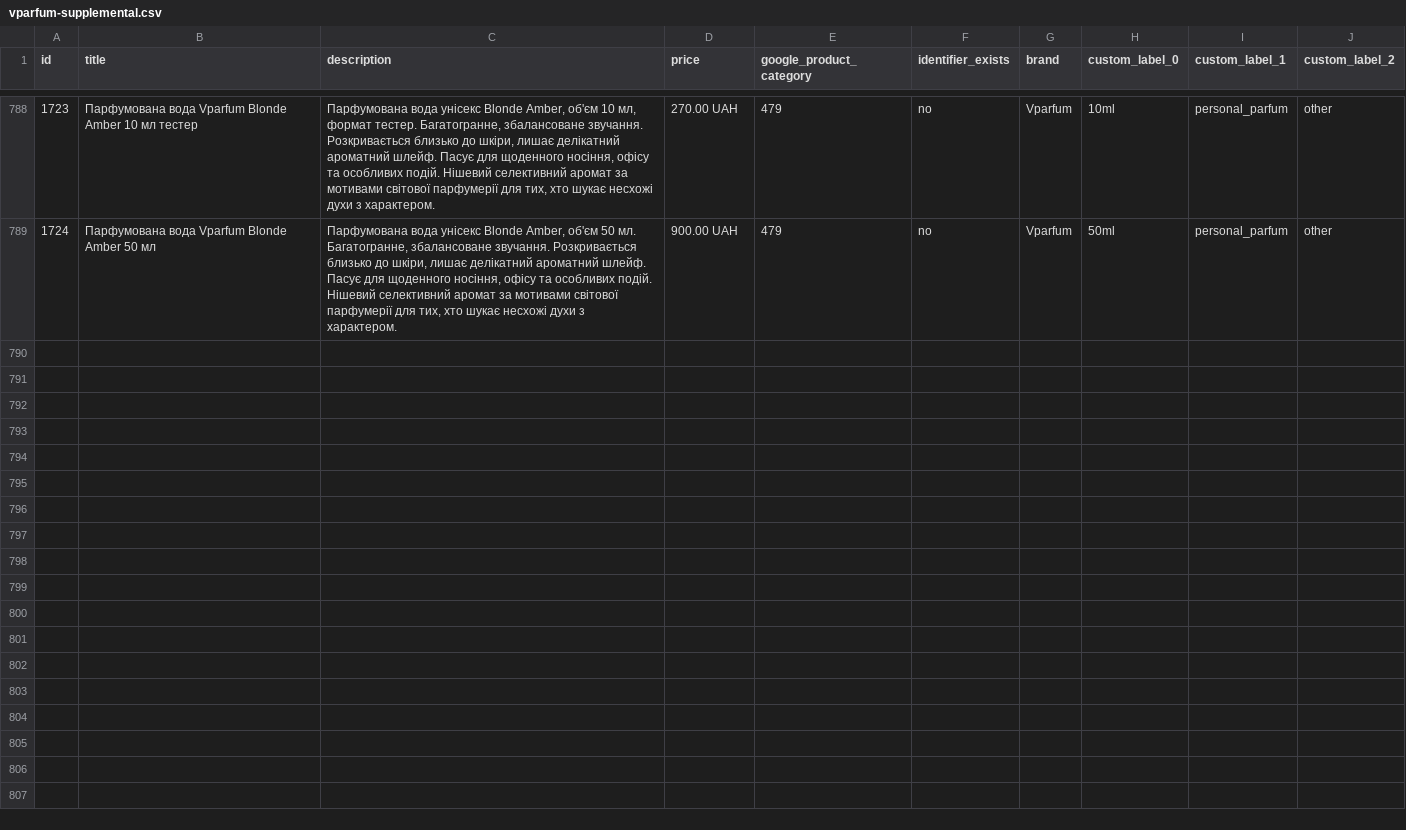
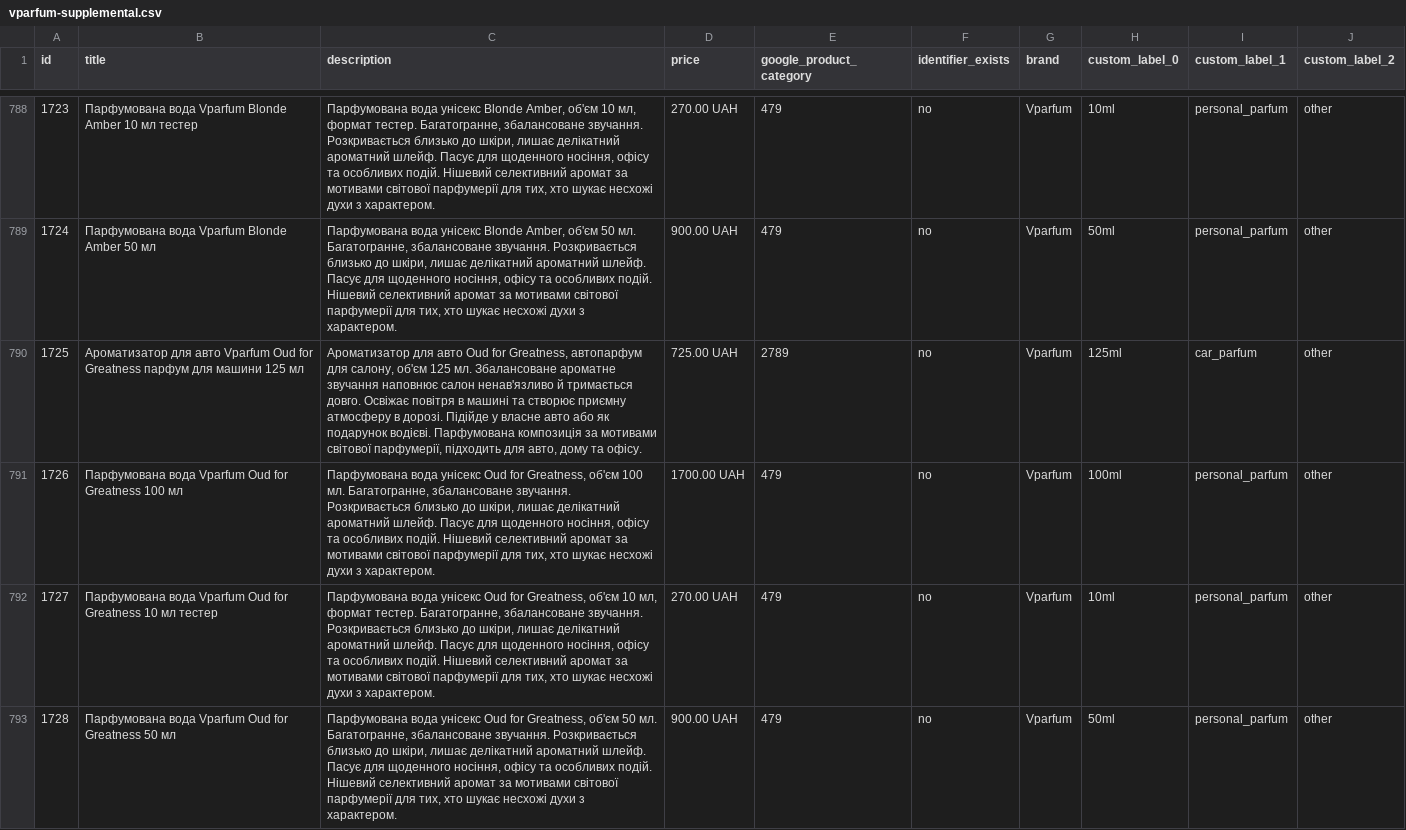
Before and after one commit to killertrafic-lgtm/vparfum-feed-cleaner, a CSV file: docs/vparfum-supplemental.csv, drawn as a sheet; only a part is shown, gaps mark what is left out; the diff covers the shown part only; the diff names each change by its address in the sheet, - before the commit and + after, or states it on an @@ line.

```diff
--- a/docs/vparfum-supplemental.csv
+++ b/docs/vparfum-supplemental.csv
+row 790: 1725 | Ароматизатор для авто Vparfum Oud for Greatness парфум для машини 125 мл | Ароматизатор для авто Oud for Greatness, автопарфум для салону, об'єм 125 мл. Збалансоване ароматне звучання наповнює салон ненав'язливо й тримається довго. Освіжає повітря в машині та створює приємну атмосферу в дорозі. Підійде у власне авто або як подарунок водієві. Парфумована композиція за мотивами світової парфумерії, підходить для авто, дому та офісу. | 725.00 UAH | 2789 | no | Vparfum | 125ml | car_parfum | other
+row 791: 1726 | Парфумована вода Vparfum Oud for Greatness 100 мл | Парфумована вода унісекс Oud for Greatness, об'єм 100 мл. Багатогранне, збалансоване звучання. Розкривається близько до шкіри, лишає делікатний ароматний шлейф. Пасує для щоденного носіння, офісу та особливих подій. Нішевий селективний аромат за мотивами світової парфумерії для тих, хто шукає несхожі духи з характером. | 1700.00 UAH | 479 | no | Vparfum | 100ml | personal_parfum | other
+row 792: 1727 | Парфумована вода Vparfum Oud for Greatness 10 мл тестер | Парфумована вода унісекс Oud for Greatness, об'єм 10 мл, формат тестер. Багатогранне, збалансоване звучання. Розкривається близько до шкіри, лишає делікатний ароматний шлейф. Пасує для щоденного носіння, офісу та особливих подій. Нішевий селективний аромат за мотивами світової парфумерії для тих, хто шукає несхожі духи з характером. | 270.00 UAH | 479 | no | Vparfum | 10ml | personal_parfum | other
+row 793: 1728 | Парфумована вода Vparfum Oud for Greatness 50 мл | Парфумована вода унісекс Oud for Greatness, об'єм 50 мл. Багатогранне, збалансоване звучання. Розкривається близько до шкіри, лишає делікатний ароматний шлейф. Пасує для щоденного носіння, офісу та особливих подій. Нішевий селективний аромат за мотивами світової парфумерії для тих, хто шукає несхожі духи з характером. | 900.00 UAH | 479 | no | Vparfum | 50ml | personal_parfum | other
```
Also changed, not shown: 4 added rows elsewhere in this file.
